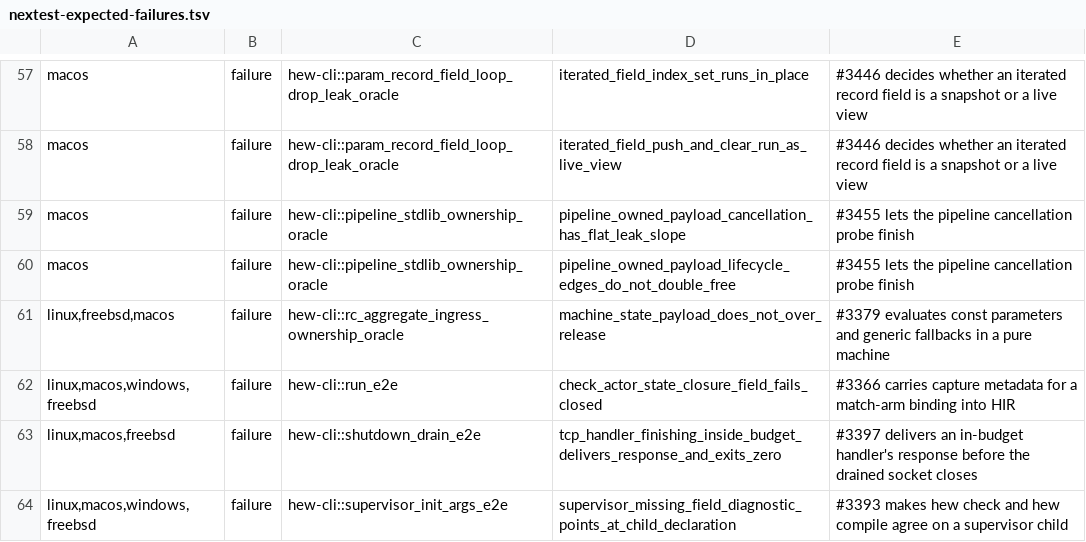
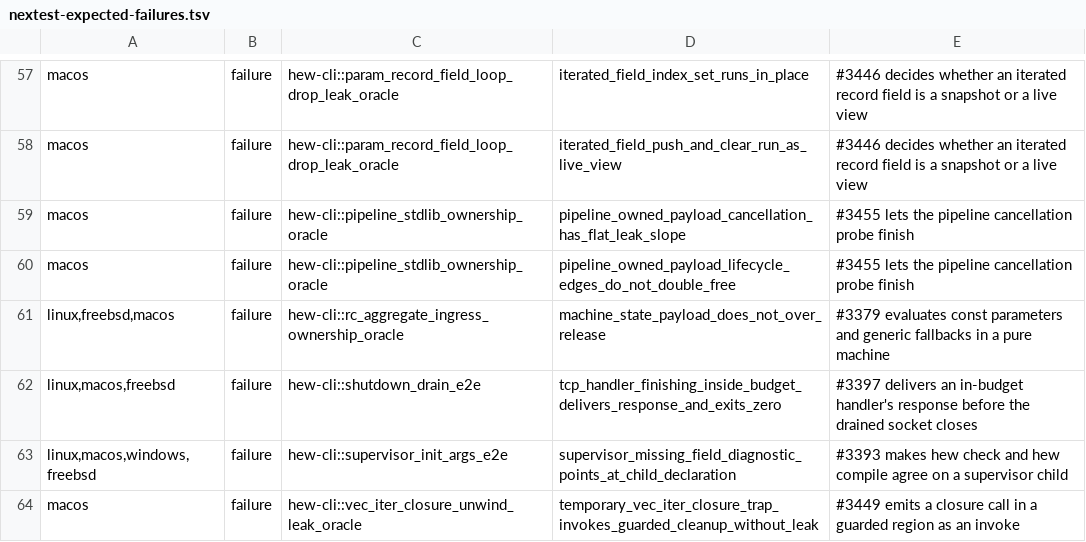
Before and after one commit to hew-lang/hew, a TSV file: scripts/nextest-expected-failures.tsv, drawn as a sheet; only a part is shown, gaps mark what is left out; the shorter side is filled out with more unchanged rows.

```diff
--- a/scripts/nextest-expected-failures.tsv
+++ b/scripts/nextest-expected-failures.tsv
@@ -61,3 +61,2 @@ macos	failure	hew-cli::pipeline_stdlib_ownership_oracle	pipeline_owned_payload_l
 linux,freebsd,macos	failure	hew-cli::rc_aggregate_ingress_ownership_oracle	machine_state_payload_does_not_over_release	#3379 evaluates const parameters and generic fallbacks in a pure machine
-linux,macos,windows,freebsd	failure	hew-cli::run_e2e	check_actor_state_closure_field_fails_closed	#3366 carries capture metadata for a match-arm binding into HIR
 linux,macos,freebsd	failure	hew-cli::shutdown_drain_e2e	tcp_handler_finishing_inside_budget_delivers_response_and_exits_zero	#3397 delivers an in-budget handler's response before the drained socket closes
```
Also changed, not shown: 19 other files.
